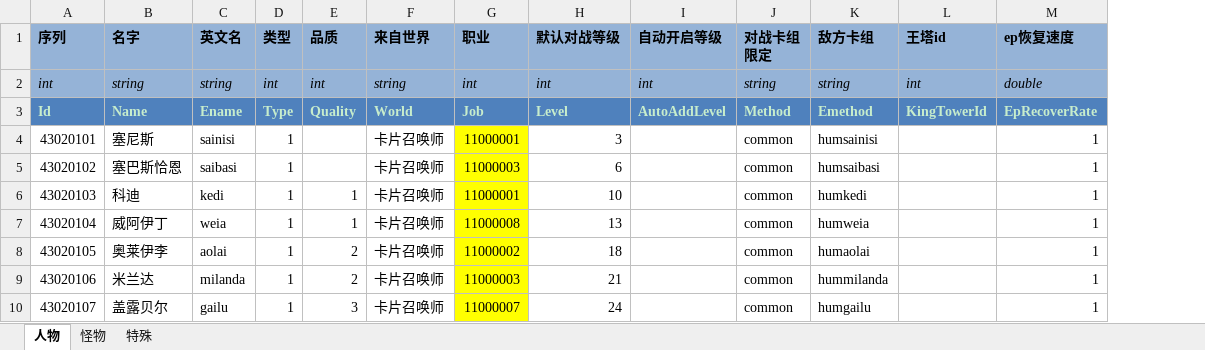
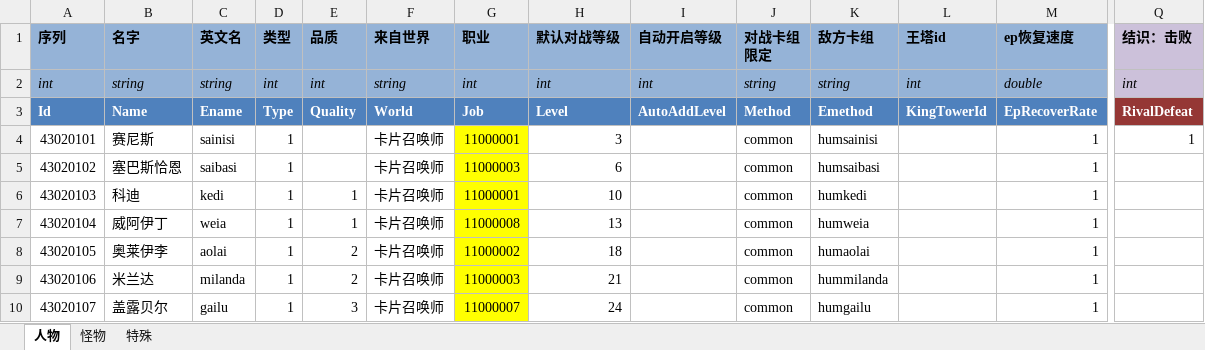
Before and after one commit to realeternia/TOMClassic, an Excel workbook: ConfigData/Xlsx/People.xlsx, sheet 人物, drawn as a sheet; only a part is shown, gaps mark what is left out; values as stored, in another font and other column widths than the file's, no borders; conditional formats and table styles not drawn; the diff covers the shown part only; the diff names each change by its address in the sheet, - before the commit and + after, or states it on an @@ line.

```diff
--- a/ConfigData/Xlsx/People.xlsx (sheet 人物)
+++ b/ConfigData/Xlsx/People.xlsx (sheet 人物)
+column Q (结识：击败), rows 2-4: int | RivalDefeat | 1
-A3:M3 text colour: #C7EDCC
+A3:M3 text colour: #FFFFFF
-B4 (名字): 塞尼斯
+B4 (名字): 赛尼斯
```
Also changed, not shown: cell formats elsewhere in this sheet, sheet 特殊, sheet 怪物, ConfigData/Xlsx/PeopleChess.xlsx, 9 other files.
